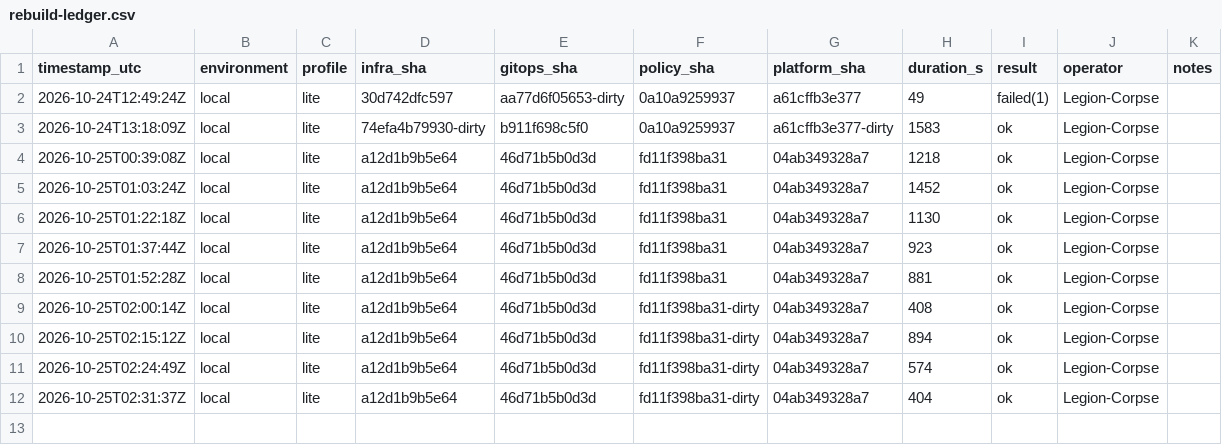
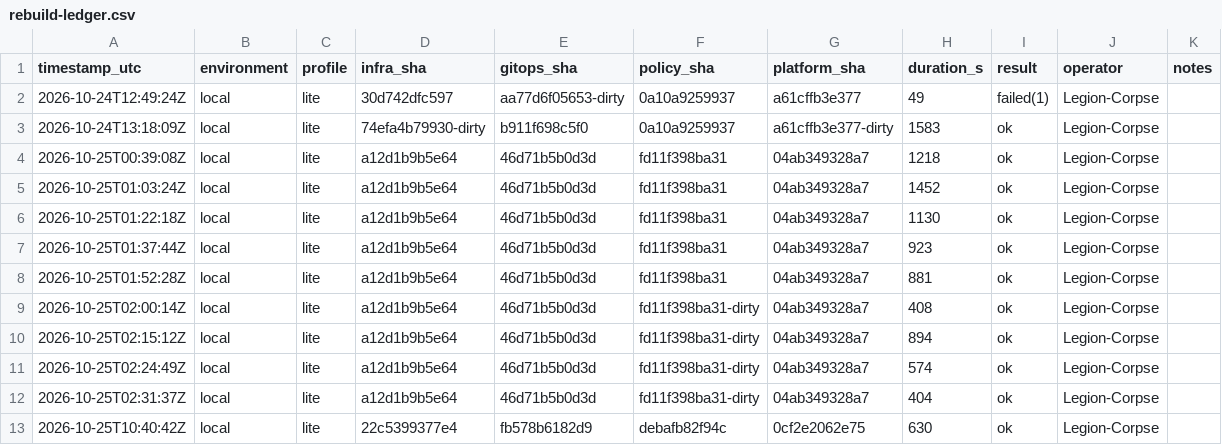
Before and after one commit to WARDEN-CCD/warden, a CSV file: evidence/rebuilds/rebuild-ledger.csv, drawn as a sheet.

Commit message:
evidence(E6): fresh rebuild after ADR-029 AppProjects, still zero manual steps
12 local rebuilds, 11 ok. The post-ADR-029 rebuild took 636 s; the
ApplicationSets converge once the projects app has created the new
AppProjects, without intervention.

```diff
--- a/evidence/rebuilds/rebuild-ledger.csv
+++ b/evidence/rebuilds/rebuild-ledger.csv
@@ -12 +12,2 @@ timestamp_utc,environment,profile,infra_sha,gitops_sha,policy_sha,platform_sha,d
 2026-10-25T02:31:37Z,local,lite,a12d1b9b5e64,46d71b5b0d3d,fd11f398ba31-dirty,04ab349328a7,404,ok,Legion-Corpse,
+2026-10-25T10:40:42Z,local,lite,22c5399377e4,fb578b6182d9,debafb82f94c,0cf2e2062e75,630,ok,Legion-Corpse,
```
Also changed, not shown: 3 other files.
